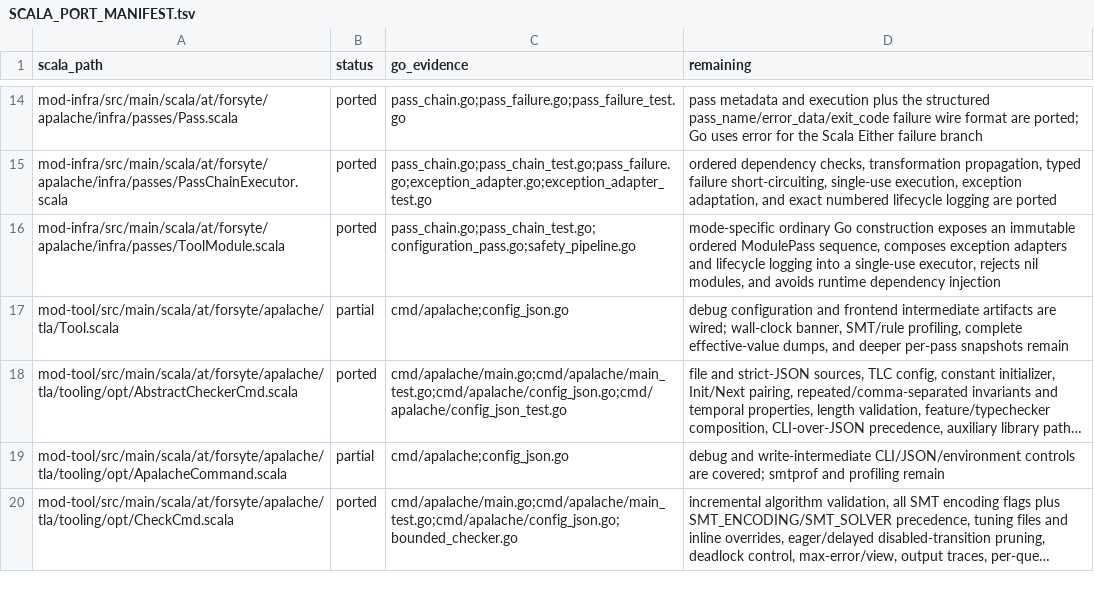
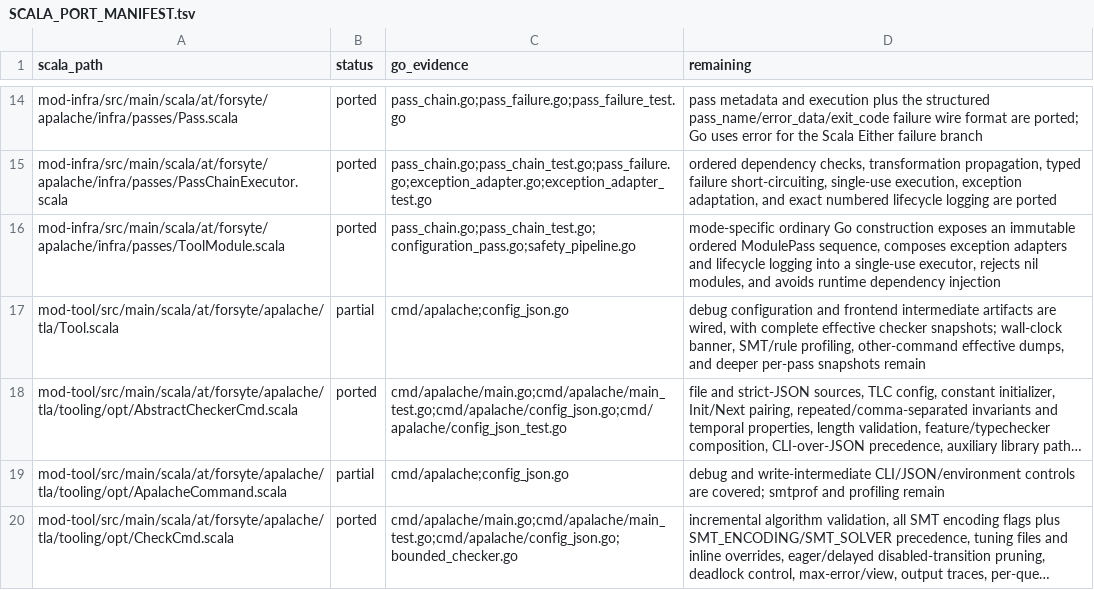
Before and after one commit to glycerine/apalache-go, a TSV file: pkg/SCALA_PORT_MANIFEST.tsv, drawn as a sheet; only a part is shown, gaps mark what is left out; long unchanged cells end in …; the diff names each change by its address in the sheet, - before the commit and + after, or states it on an @@ line.

Commit message:
dump effective checker configuration

```diff
--- a/pkg/SCALA_PORT_MANIFEST.tsv
+++ b/pkg/SCALA_PORT_MANIFEST.tsv
-D17 (remaining): …artifacts are wired; wall-clock banner, SMT/rule profiling, complete effective-value dumps, and…
+D17 (remaining): …artifacts are wired, with complete effective checker snapshots; wall-clock banner, SMT/rule profiling, other-command effective dumps, and…
```
Also changed, not shown: 4 other files.
